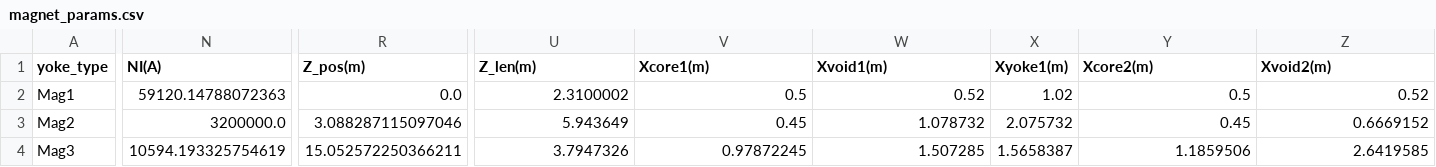
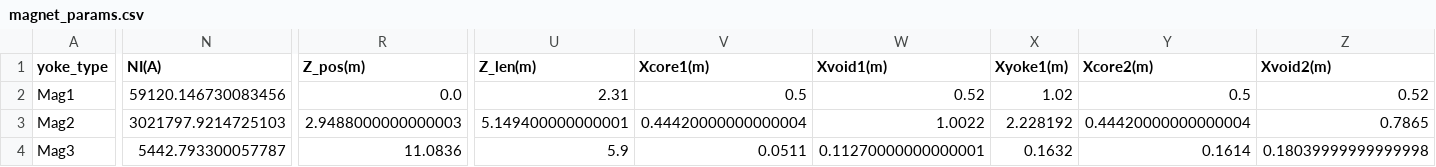
Before and after one commit to lfpc/MuonsAndMatter, a CSV file: data/magnet_params.csv, drawn as a sheet; only a part is shown, gaps mark what is left out; the diff covers the shown part only; the diff names each change by its address in the sheet, - before the commit and + after, or states it on an @@ line.

```diff
--- a/data/magnet_params.csv
+++ b/data/magnet_params.csv
-N2 (NI(A)): 59120.14788072363
+N2 (NI(A)): 59120.146730083456
-U2 (Z_len(m)): 2.3100002
+U2 (Z_len(m)): 2.31
-N3 (NI(A)): 3200000.0
+N3 (NI(A)): 3021797.9214725103
-R3 (Z_pos(m)): 3.088287115097046
+R3 (Z_pos(m)): 2.9488000000000003
-U3 (Z_len(m)): 5.943649
+U3 (Z_len(m)): 5.149400000000001
-V3 (Xcore1(m)): 0.45
+V3 (Xcore1(m)): 0.44420000000000004
-W3 (Xvoid1(m)): 1.078732
+W3 (Xvoid1(m)): 1.0022
-X3 (Xyoke1(m)): 2.075732
+X3 (Xyoke1(m)): 2.228192
-Y3 (Xcore2(m)): 0.45
+Y3 (Xcore2(m)): 0.44420000000000004
-Z3 (Xvoid2(m)): 0.6669152
+Z3 (Xvoid2(m)): 0.7865
-N4 (NI(A)): 10594.193325754619
+N4 (NI(A)): 5442.793300057787
-R4 (Z_pos(m)): 15.052572250366211
+R4 (Z_pos(m)): 11.0836
-U4 (Z_len(m)): 3.7947326
+U4 (Z_len(m)): 5.9
-V4 (Xcore1(m)): 0.97872245
+V4 (Xcore1(m)): 0.0511
-W4 (Xvoid1(m)): 1.507285
+W4 (Xvoid1(m)): 0.11270000000000001
-X4 (Xyoke1(m)): 1.5658387
+X4 (Xyoke1(m)): 0.1632
-Y4 (Xcore2(m)): 1.1859506
+Y4 (Xcore2(m)): 0.1614
-Z4 (Xvoid2(m)): 2.6419585
+Z4 (Xvoid2(m)): 0.18039999999999998
```
Also changed, not shown: 50 edited cells elsewhere in this file, 15 other files.
